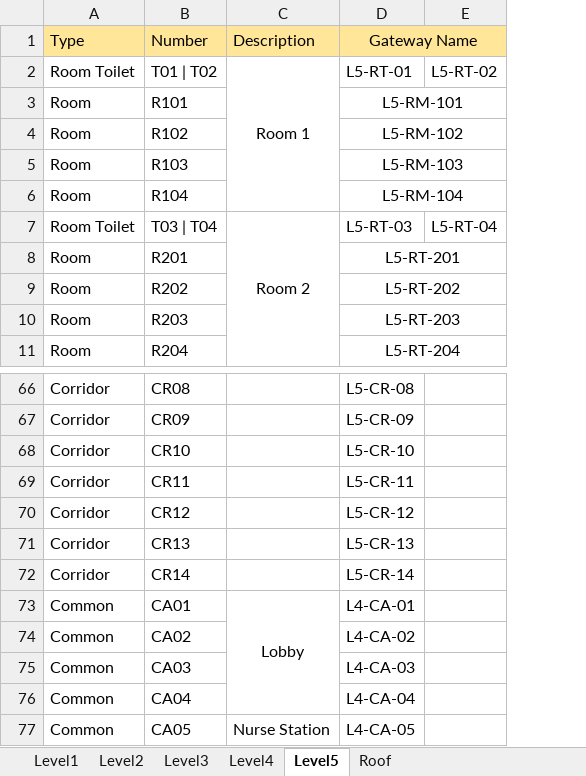
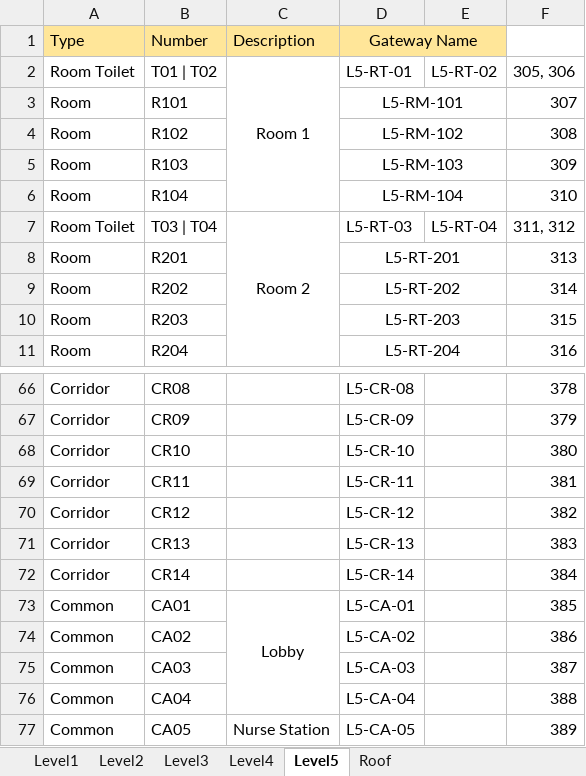
Before and after one commit to adibismail/hsc_db, an Excel workbook: doc/Gateway_location_120321.xlsx, sheet Level5, drawn as a sheet; only a part is shown, gaps mark what is left out; values as stored, in another font and other column widths than the file's, no borders; the diff names each change by its address in the sheet, - before the commit and + after, or states it on an @@ line.

```diff
--- a/doc/Gateway_location_120321.xlsx (sheet Level5)
+++ b/doc/Gateway_location_120321.xlsx (sheet Level5)
+column F, rows 2-11: 305, 306 | 307 | 308 | 309 | 310 | 311, 312 | 313 | 314 | 315 | 316; rows 66-77: 378 | 379 | 380 | 381 | 382 | 383 | 384 | 385 | 386 | 387 | 388 | 389
-D73 (Gateway Name): L4-CA-01
+D73 (Gateway Name): L5-CA-01
-D74 (Gateway Name): L4-CA-02
+D74 (Gateway Name): L5-CA-02
-D75 (Gateway Name): L4-CA-03
+D75 (Gateway Name): L5-CA-03
-D76 (Gateway Name): L4-CA-04
+D76 (Gateway Name): L5-CA-04
-D77 (Gateway Name): L4-CA-05
+D77 (Gateway Name): L5-CA-05
```
Also changed, not shown: sheet Level1, sheet Roof, sheet Level2, sheet Level3, sheet Level4, 6 other files.
